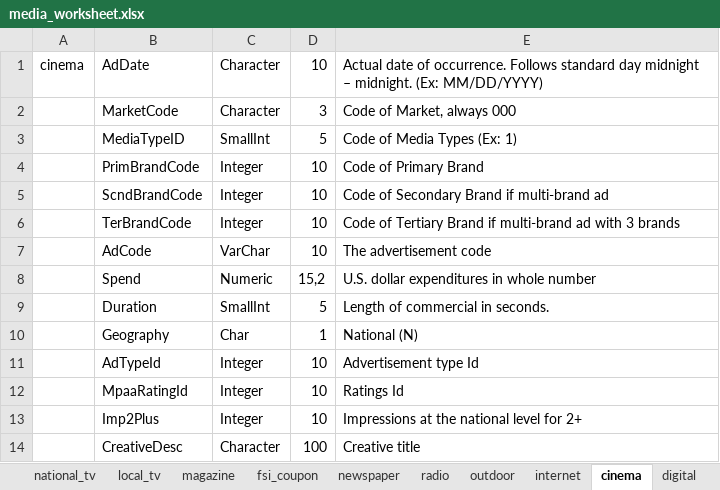
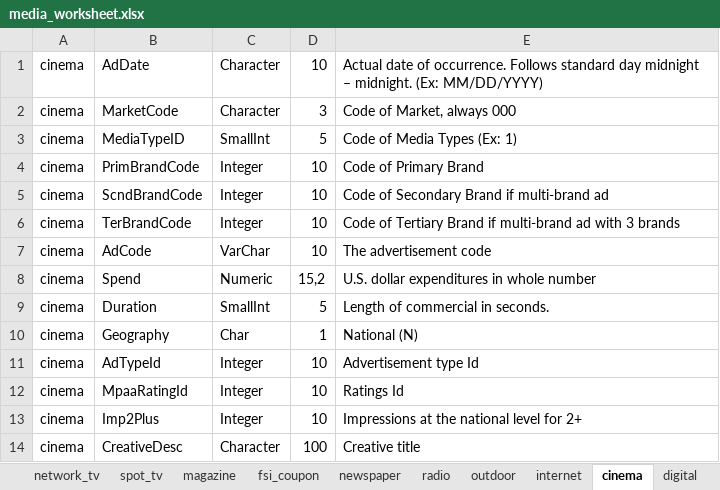
Before and after one commit to f-dallolio/adintel_loadr, an Excel workbook: media_worksheet.xlsx, sheet cinema, drawn as a sheet; values as stored, in another font and other column widths than the file's, no borders; the diff names each change by its address in the sheet, - before the commit and + after, or states it on an @@ line.

```diff
--- a/media_worksheet.xlsx (sheet cinema)
+++ b/media_worksheet.xlsx (sheet cinema)
-sheet tab: national_tv
+sheet tab: network_tv
-sheet tab: local_tv
+sheet tab: spot_tv
-A2:A14: (empty)
+A2:A14: cinema
```
Also changed, not shown: sheet network_tv, sheet spot_tv, sheet digital, sheet magazine, sheet fsi_coupon, sheet radio, 3 more sheets, 2 other files.
